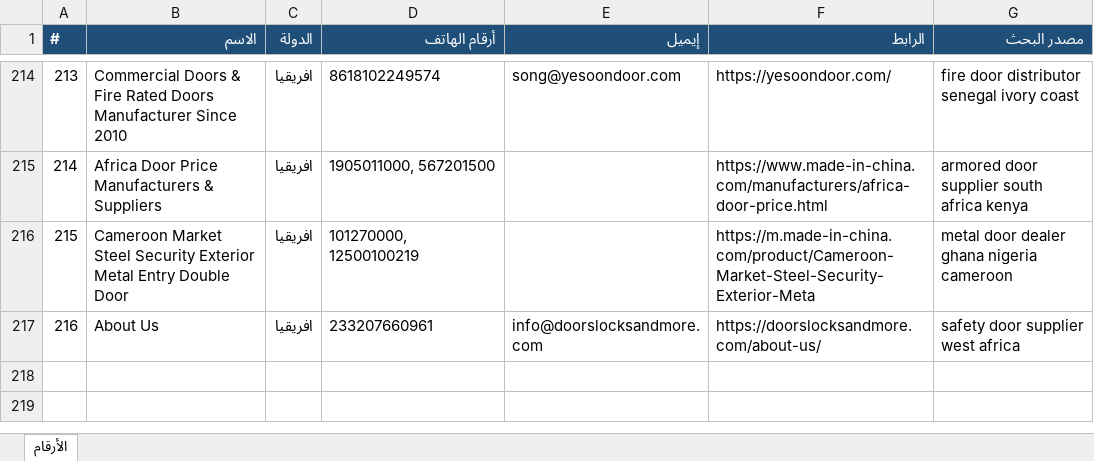
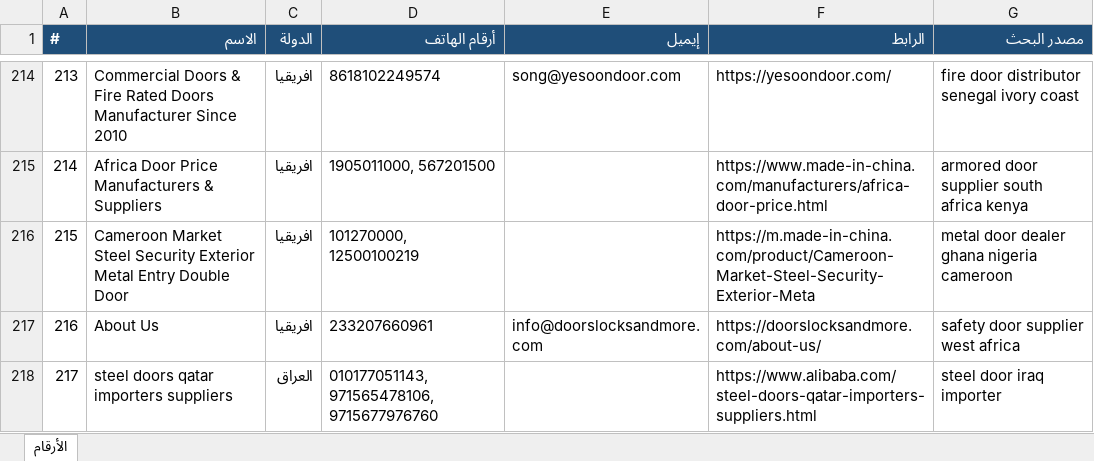
Before and after one commit to mnmtm12-eng/mnmtm12-eng.github.io, an Excel workbook: contacts.xlsx, sheet الأرقام, drawn as a sheet; only a part is shown, gaps mark what is left out; values as stored, in another font and other column widths than the file's, no borders; the diff names each change by its address in the sheet, - before the commit and + after, or states it on an @@ line.

```diff
--- a/contacts.xlsx (sheet الأرقام)
+++ b/contacts.xlsx (sheet الأرقام)
+row 218: 217 | steel doors qatar importers suppliers | العراق | 010177051143, 971565478106, 9715677976760 |  | https://www.alibaba.com/steel-doors-qatar-importers-suppliers.html | steel door iraq importer
```
Also changed, not shown: 2 other files.
